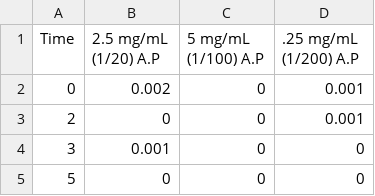
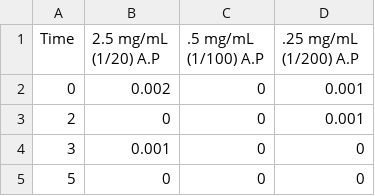
Before and after one commit to jjas0nn/alkaline_phosphatase_thermostability, a CSV file: dataset/ap_23022018.csv, drawn as a sheet; only a part is shown.

```diff
--- a/dataset/ap_23022018.csv
+++ b/dataset/ap_23022018.csv
@@ -1,2 +1,2 @@
-Time,2.5 mg/mL (1/20) A.P,5 mg/mL (1/100) A.P,.25 mg/mL (1/200) A.P
+Time,2.5 mg/mL (1/20) A.P,.5 mg/mL (1/100) A.P,.25 mg/mL (1/200) A.P
 0,0.002,0,0.001
```
Also changed, not shown: 3 other files.
